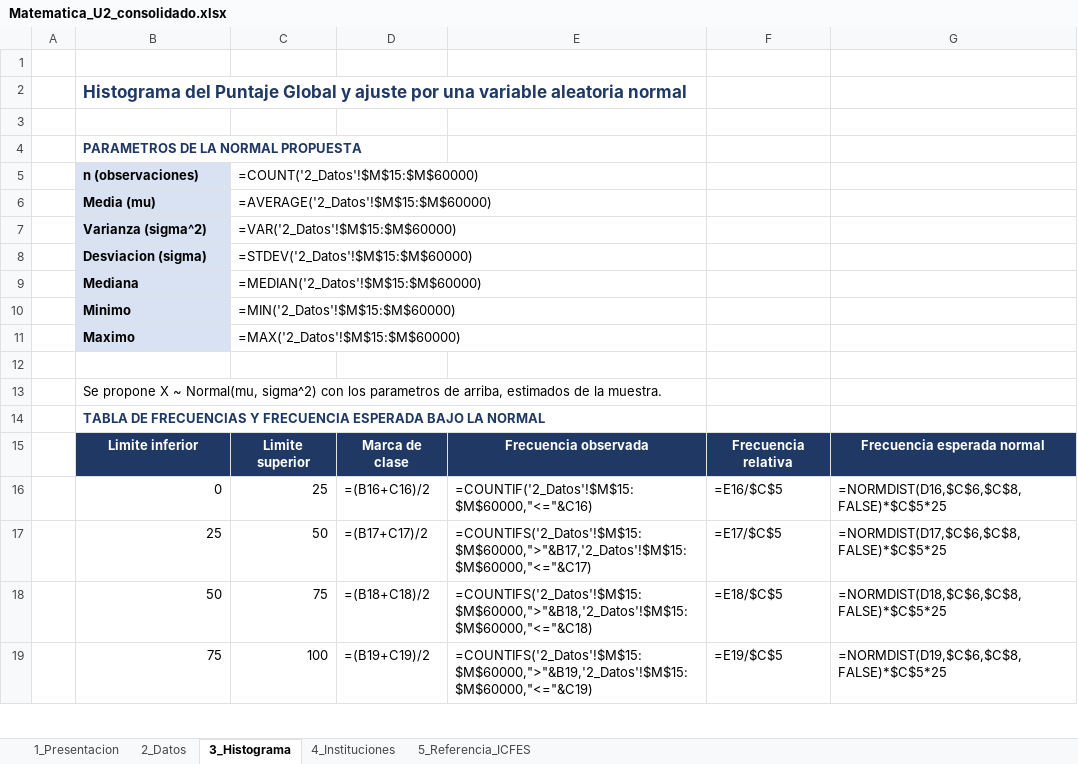
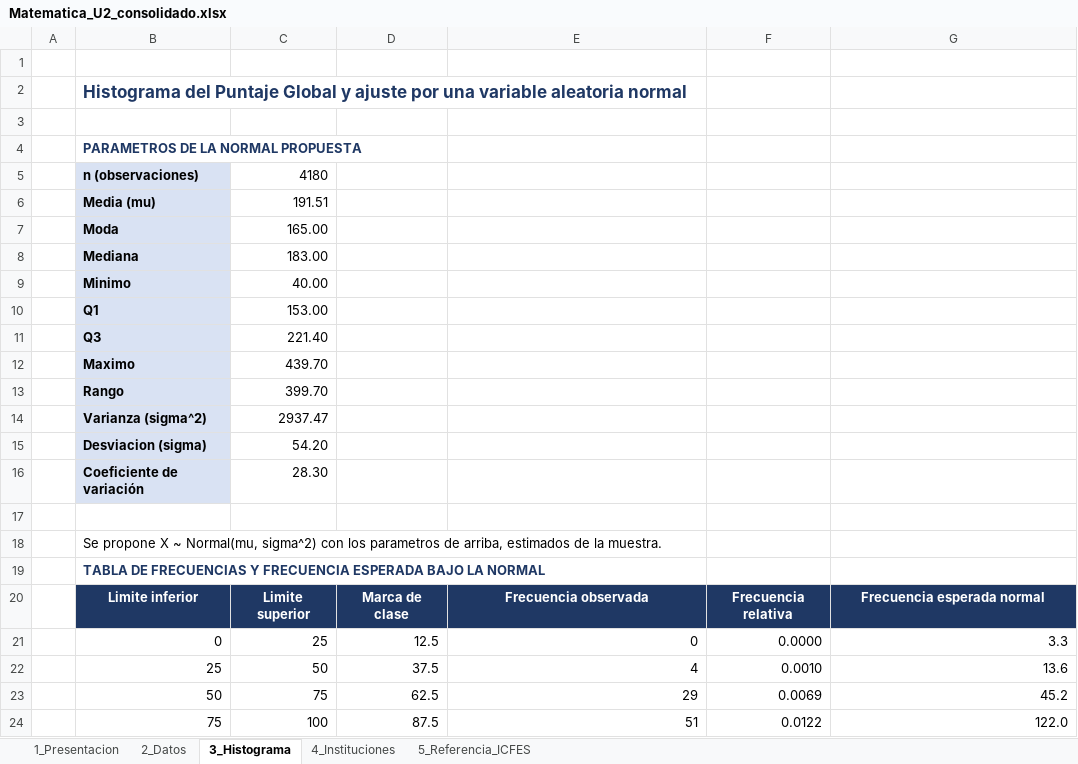
Before and after one commit to AndresFSerrano/saber11-simulacros-antioquia, an Excel workbook: entrega/Matematica_U2_consolidado.xlsx, sheet 3_Histograma, drawn as a sheet; only a part is shown; values as stored, in another font and other column widths than the file's, no borders; formulas without a stored value are shown as written; charts and pictures not drawn; removed rows and columns are numbered as before the commit, all else as after; the diff covers the shown part only; the diff names each change by its address in the sheet, - before the commit and + after, or states it on an @@ line.

Commit message:
Realizando ajustes sobre el excel consolidado para finalizar

```diff
--- a/entrega/Matematica_U2_consolidado.xlsx (sheet 3_Histograma)
+++ b/entrega/Matematica_U2_consolidado.xlsx (sheet 3_Histograma)
-C5: =COUNT('2_Datos'!$M$15:$M$60000)
+C5: 4180
-C6: =AVERAGE('2_Datos'!$M$15:$M$60000)
+C6: 191.51
-row 7:  | Varianza (sigma^2) | =VAR('2_Datos'!$M$15:$M$60000)
-row 8:  | Desviacion (sigma) | =STDEV('2_Datos'!$M$15:$M$60000)
+row 7:  | Moda | 165.00
-C8: =MEDIAN('2_Datos'!$M$15:$M$60000)
+C8: 183.00
-C9: =MIN('2_Datos'!$M$15:$M$60000)
+C9: 40.00
+row 10:  | Q1 | 153.00
+row 11:  | Q3 | 221.40
-C12: =MAX('2_Datos'!$M$15:$M$60000)
+C12: 439.70
+row 13:  | Rango | 399.70
+row 14:  | Varianza (sigma^2) | 2937.47
+row 15:  | Desviacion (sigma) | 54.20
+row 16:  | Coeficiente de variación | 28.30
-D21: =(B16+C16)/2
+D21: 12.5
-E21: =COUNTIF('2_Datos'!$M$15:$M$60000,"<="&C16)
+E21: 0
-F21: =E16/$C$5
+F21: 0.0000
-G21: =NORMDIST(D16,$C$6,$C$8,FALSE)*$C$5*25
+G21: 3.3
-D22: =(B17+C17)/2
+D22: 37.5
-E22: =COUNTIFS('2_Datos'!$M$15:$M$60000,">"&B17,'2_Datos'!$M$15:$M$60000,"<="&C17)
+E22: 4
-F22: =E17/$C$5
+F22: 0.0010
-G22: =NORMDIST(D17,$C$6,$C$8,FALSE)*$C$5*25
+G22: 13.6
-D23: =(B18+C18)/2
+D23: 62.5
-E23: =COUNTIFS('2_Datos'!$M$15:$M$60000,">"&B18,'2_Datos'!$M$15:$M$60000,"<="&C18)
+E23: 29
-F23: =E18/$C$5
+F23: 0.0069
-G23: =NORMDIST(D18,$C$6,$C$8,FALSE)*$C$5*25
+G23: 45.2
-D24: =(B19+C19)/2
+D24: 87.5
-E24: =COUNTIFS('2_Datos'!$M$15:$M$60000,">"&B19,'2_Datos'!$M$15:$M$60000,"<="&C19)
+E24: 51
-F24: =E19/$C$5
+F24: 0.0122
-G24: =NORMDIST(D19,$C$6,$C$8,FALSE)*$C$5*25
+G24: 122.0
```
Also changed, not shown: 80 edited cells elsewhere in this sheet, sheet 2_Datos, sheet 1_Presentacion, sheet 4_Instituciones, charts or pictures.
